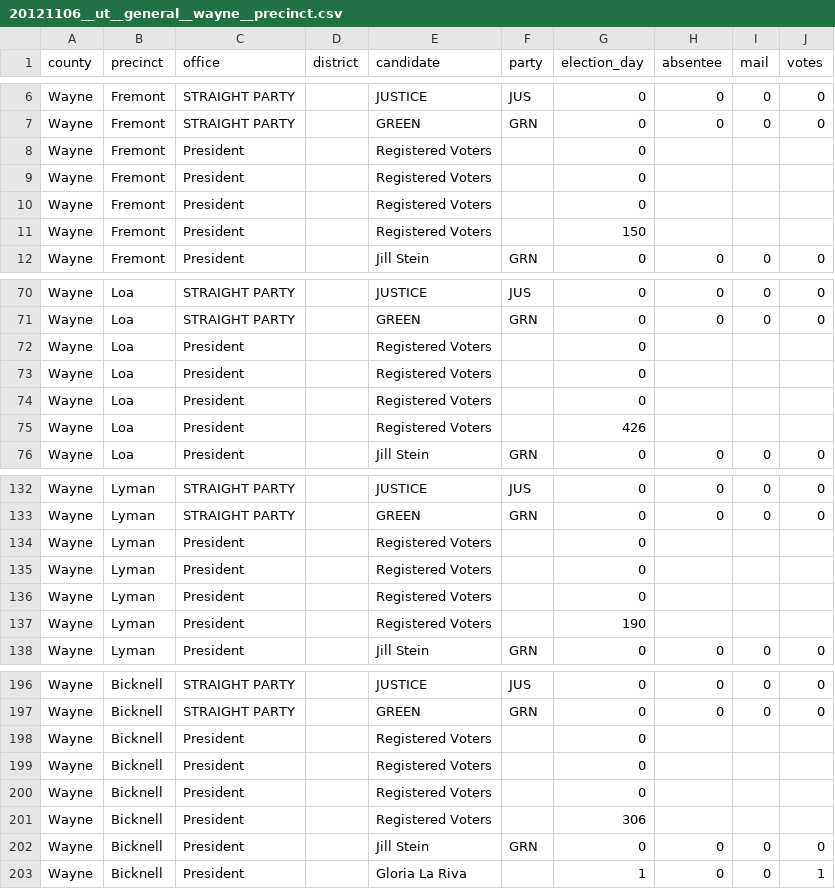
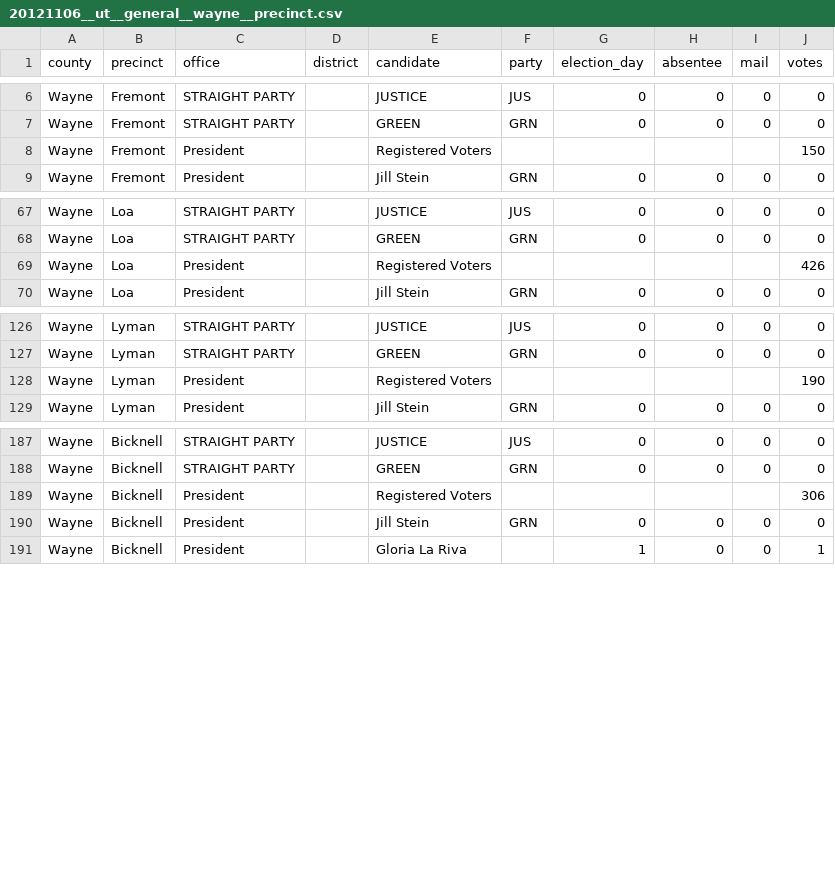
Before and after one commit to openelections/openelections-data-ut, a CSV file: 2012/20121106__ut__general__wayne__precinct.csv, drawn as a sheet; only a part is shown, gaps mark what is left out; the diff covers the shown part only.

Commit message:
fixed registered voters; closes #48

```diff
--- a/2012/20121106__ut__general__wayne__precinct.csv
+++ b/2012/20121106__ut__general__wayne__precinct.csv
@@ -7,6 +7,3 @@ Wayne,Fremont,STRAIGHT PARTY,,JUSTICE,JUS,0,0,0,0
 Wayne,Fremont,STRAIGHT PARTY,,GREEN,GRN,0,0,0,0
-Wayne,Fremont,President,,Registered Voters,,0
-Wayne,Fremont,President,,Registered Voters,,0
-Wayne,Fremont,President,,Registered Voters,,0
-Wayne,Fremont,President,,Registered Voters,,150
+Wayne,Fremont,President,,Registered Voters,,,,,150
 Wayne,Fremont,President,,Jill Stein,GRN,0,0,0,0
@@ -71,6 +68,3 @@ Wayne,Loa,STRAIGHT PARTY,,JUSTICE,JUS,0,0,0,0
 Wayne,Loa,STRAIGHT PARTY,,GREEN,GRN,0,0,0,0
-Wayne,Loa,President,,Registered Voters,,0
-Wayne,Loa,President,,Registered Voters,,0
-Wayne,Loa,President,,Registered Voters,,0
-Wayne,Loa,President,,Registered Voters,,426
+Wayne,Loa,President,,Registered Voters,,,,,426
 Wayne,Loa,President,,Jill Stein,GRN,0,0,0,0
@@ -133,6 +127,3 @@ Wayne,Lyman,STRAIGHT PARTY,,JUSTICE,JUS,0,0,0,0
 Wayne,Lyman,STRAIGHT PARTY,,GREEN,GRN,0,0,0,0
-Wayne,Lyman,President,,Registered Voters,,0
-Wayne,Lyman,President,,Registered Voters,,0
-Wayne,Lyman,President,,Registered Voters,,0
-Wayne,Lyman,President,,Registered Voters,,190
+Wayne,Lyman,President,,Registered Voters,,,,,190
 Wayne,Lyman,President,,Jill Stein,GRN,0,0,0,0
@@ -197,6 +188,3 @@ Wayne,Bicknell,STRAIGHT PARTY,,JUSTICE,JUS,0,0,0,0
 Wayne,Bicknell,STRAIGHT PARTY,,GREEN,GRN,0,0,0,0
-Wayne,Bicknell,President,,Registered Voters,,0
-Wayne,Bicknell,President,,Registered Voters,,0
-Wayne,Bicknell,President,,Registered Voters,,0
-Wayne,Bicknell,President,,Registered Voters,,306
+Wayne,Bicknell,President,,Registered Voters,,,,,306
 Wayne,Bicknell,President,,Jill Stein,GRN,0,0,0,0
```
Also changed, not shown: 12 removed rows and 8 edited cells elsewhere in this file.
